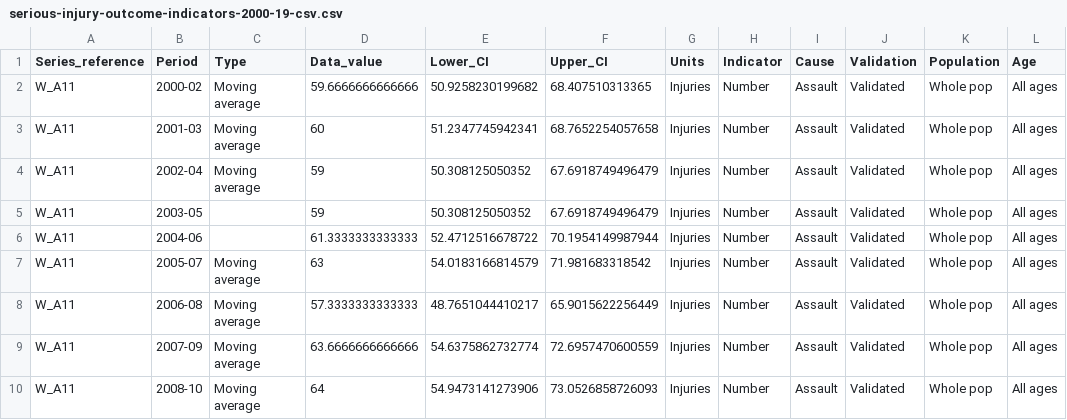
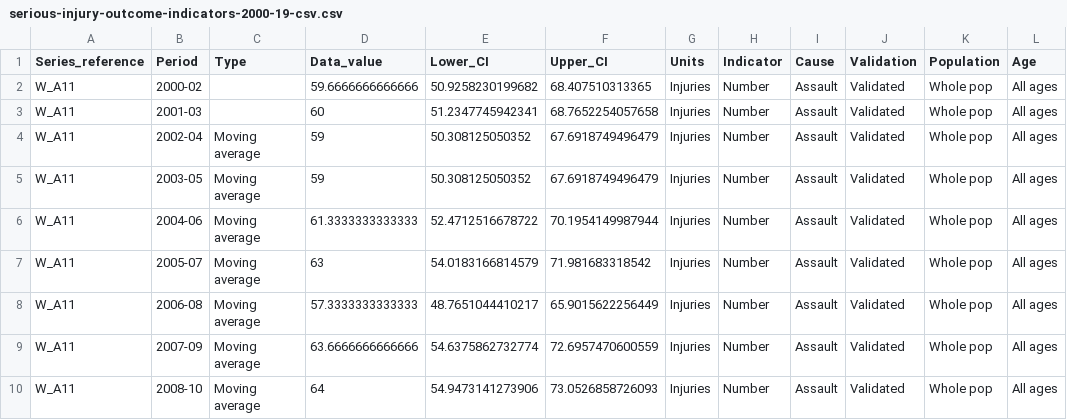
Before and after one commit to ismail0618/yapay_ismail, a CSV file: serious-injury-outcome-indicators-2000-19-csv.csv, drawn as a sheet; only a part is shown; the diff names each change by its address in the sheet, - before the commit and + after, or states it on an @@ line.

Commit message:
Update serious-injury-outcome-indicators-2000-19-csv.csv

```diff
--- a/serious-injury-outcome-indicators-2000-19-csv.csv
+++ b/serious-injury-outcome-indicators-2000-19-csv.csv
-C2:C3 (Type): Moving average
+C2:C3 (Type): (empty)
-C5:C6 (Type): (empty)
+C5:C6 (Type): Moving average
```
